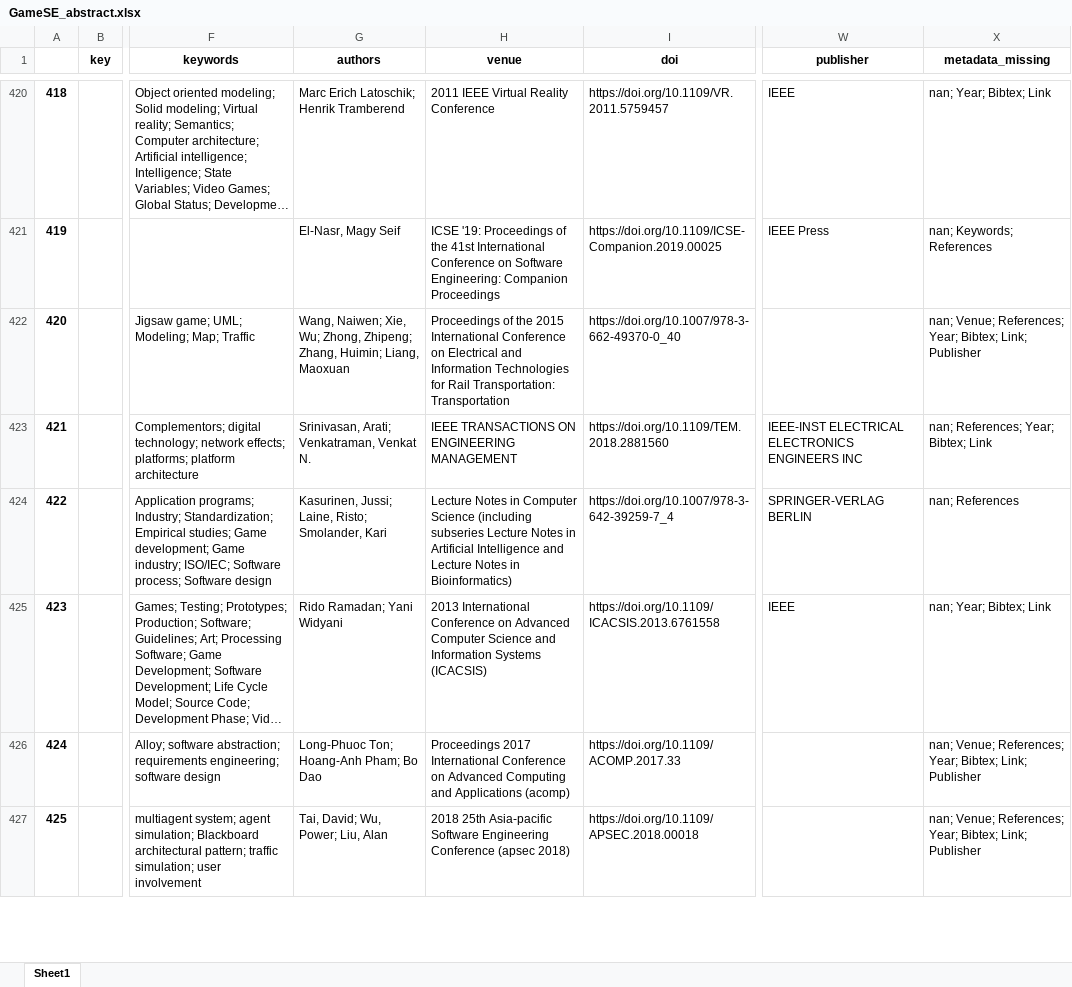
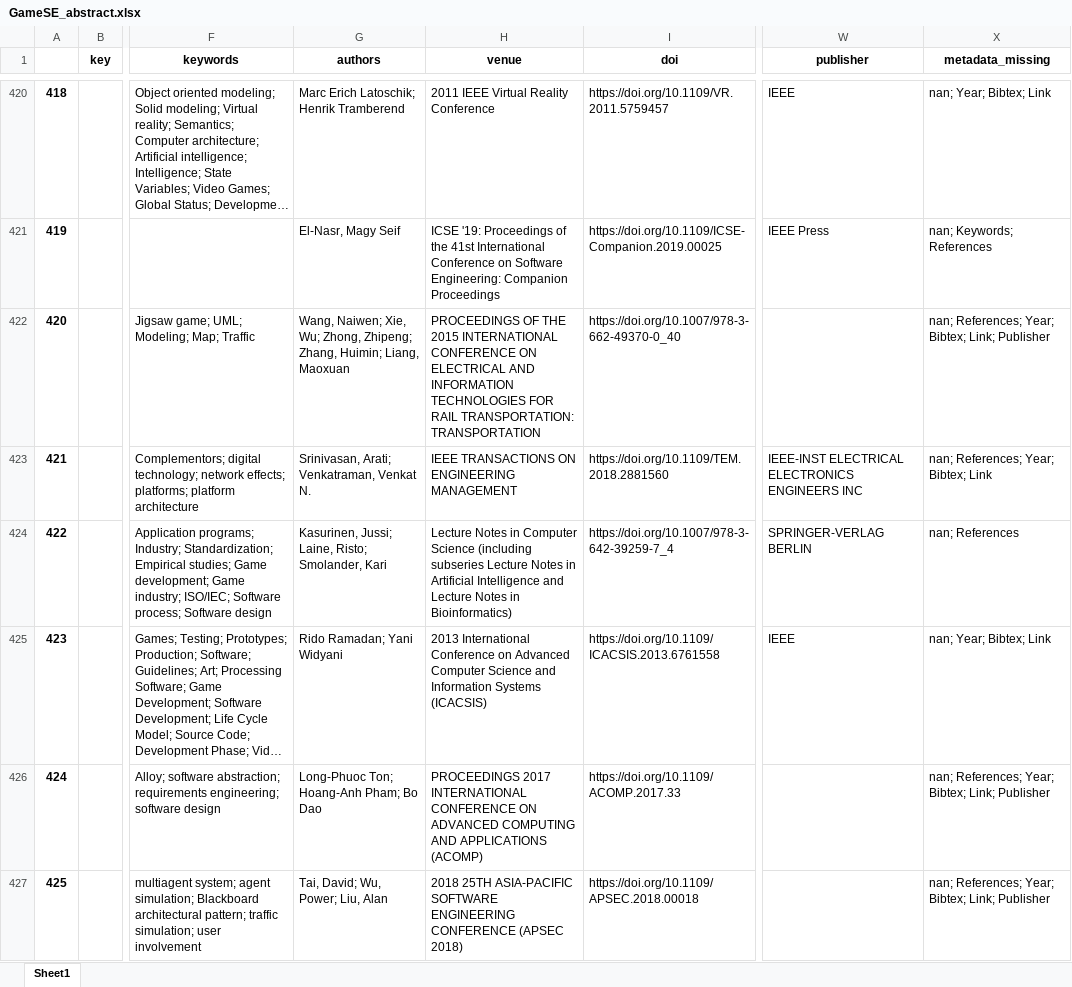
Before and after one commit to geodes-sms/IFT3150-ProjetCurationMetadonnees, an Excel workbook: Datasets/GameSE_abstract/GameSE_abstract.xlsx, sheet Sheet1, drawn as a sheet; only a part is shown, gaps mark what is left out; long unchanged cells end in …; values as stored, in another font and other column widths than the file's, no borders; the diff covers the shown part only; the diff names each change by its address in the sheet, - before the commit and + after, or states it on an @@ line.

```diff
--- a/Datasets/GameSE_abstract/GameSE_abstract.xlsx (sheet Sheet1)
+++ b/Datasets/GameSE_abstract/GameSE_abstract.xlsx (sheet Sheet1)
-H422 (venue): Proceedings of the 2015 International Conference on Electrical and Information Technologies for Rail Transportation: Transportation
+H422 (venue): PROCEEDINGS OF THE 2015 INTERNATIONAL CONFERENCE ON ELECTRICAL AND INFORMATION TECHNOLOGIES FOR RAIL TRANSPORTATION: TRANSPORTATION
-X422 (metadata_missing): nan; Venue; References; Year;…
+X422 (metadata_missing): nan; References; Year;…
-H426 (venue): Proceedings 2017 International Conference on Advanced Computing and Applications (acomp)
+H426 (venue): PROCEEDINGS 2017 INTERNATIONAL CONFERENCE ON ADVANCED COMPUTING AND APPLICATIONS (ACOMP)
-X426:X427 (metadata_missing): nan; Venue; References; Year;…
+X426:X427 (metadata_missing): nan; References; Year;…
-H427 (venue): 2018 25th Asia-pacific Software Engineering Conference (apsec 2018)
+H427 (venue): 2018 25TH ASIA-PACIFIC SOFTWARE ENGINEERING CONFERENCE (APSEC 2018)
```
Also changed, not shown: 109 edited cells elsewhere in this sheet, Datasets/GameSE_abstract/GameSE_abstract_pre-extract.xlsx, Datasets/erreurs_999.xlsx, 4 other files.
